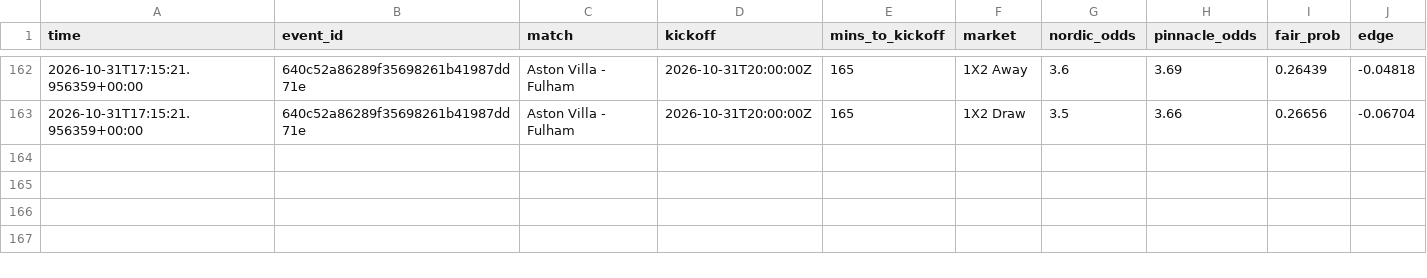
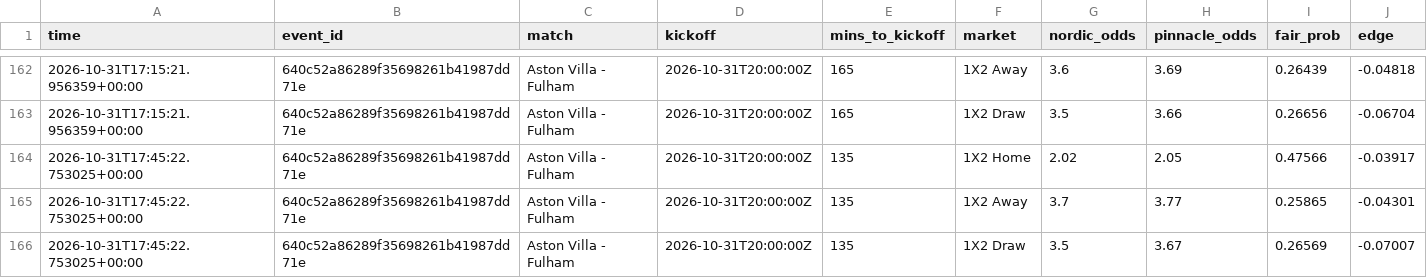
Before and after one commit to Andyabb99/odds-logger, a CSV file: snapshots.csv, drawn as a sheet; only a part is shown, gaps mark what is left out; the diff names each change by its address in the sheet, - before the commit and + after, or states it on an @@ line.

```diff
--- a/snapshots.csv
+++ b/snapshots.csv
+row 164: 2026-10-31T17:45:22.753025+00:00 | 640c52a86289f35698261b41987dd71e | Aston Villa - Fulham | 2026-10-31T20:00:00Z | 135 | 1X2 Home | 2.02 | 2.05 | 0.47566 | -0.03917
+row 165: 2026-10-31T17:45:22.753025+00:00 | 640c52a86289f35698261b41987dd71e | Aston Villa - Fulham | 2026-10-31T20:00:00Z | 135 | 1X2 Away | 3.7 | 3.77 | 0.25865 | -0.04301
+row 166: 2026-10-31T17:45:22.753025+00:00 | 640c52a86289f35698261b41987dd71e | Aston Villa - Fulham | 2026-10-31T20:00:00Z | 135 | 1X2 Draw | 3.5 | 3.67 | 0.26569 | -0.07007
```
Also changed, not shown: 1 other file.
